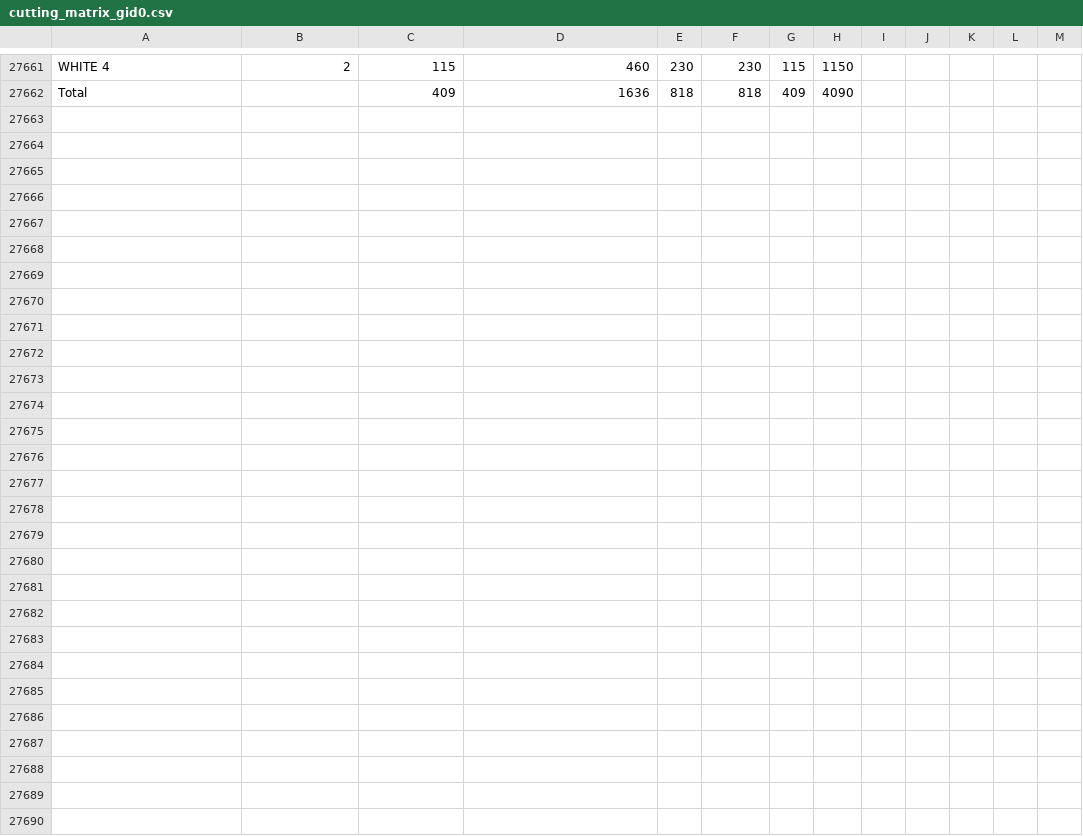
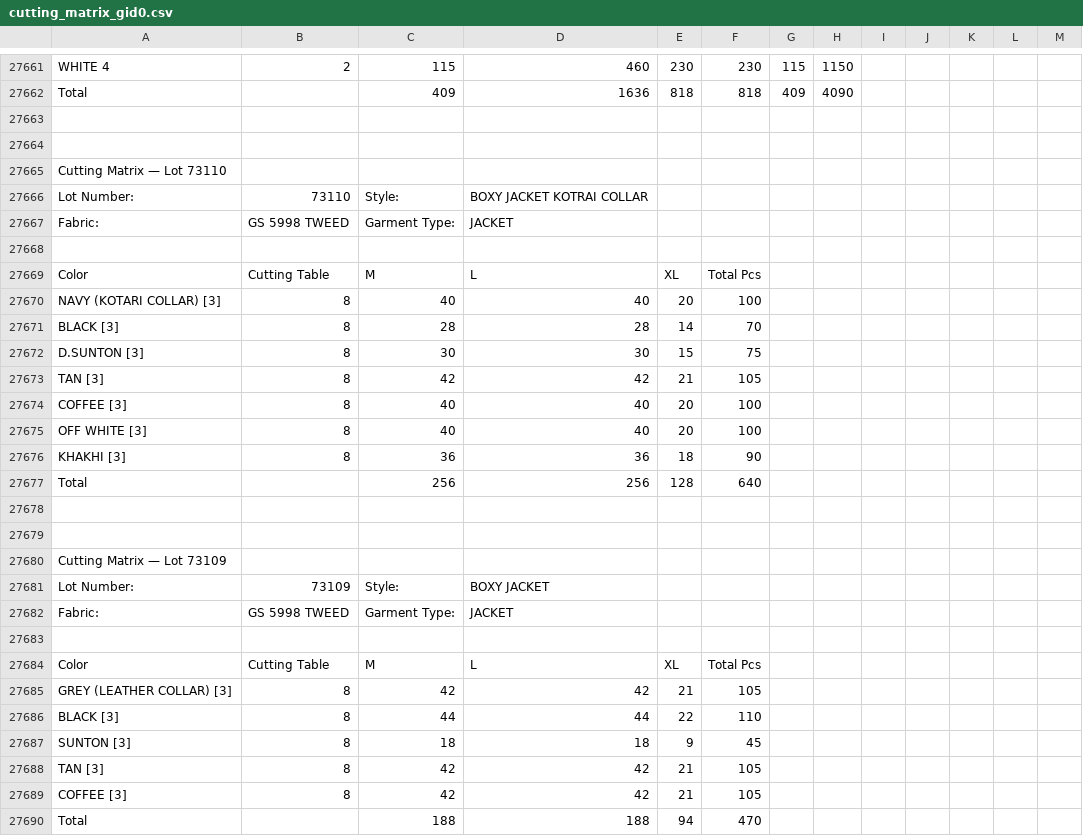
Before and after one commit to ayush84219/Acessories-backend-, a CSV file: cache/cutting_matrix_gid0.csv, drawn as a sheet; only a part is shown, gaps mark what is left out; the diff covers the shown part only; the diff names each change by its address in the sheet, - before the commit and + after, or states it on an @@ line.

```diff
--- a/cache/cutting_matrix_gid0.csv
+++ b/cache/cutting_matrix_gid0.csv
+row 27663: (empty)
+row 27664: (empty)
+row 27665: Cutting Matrix — Lot 73110
+row 27666: Lot Number: | 73110 | Style: | BOXY JACKET KOTRAI COLLAR
+row 27667: Fabric: | GS 5998 TWEED | Garment Type: | JACKET
+row 27668: (empty)
+row 27669: Color | Cutting Table | M | L | XL | Total Pcs
+row 27670: NAVY (KOTARI COLLAR) [3] | 8 | 40 | 40 | 20 | 100
+row 27671: BLACK [3] | 8 | 28 | 28 | 14 | 70
+row 27672: D.SUNTON [3] | 8 | 30 | 30 | 15 | 75
+row 27673: TAN [3] | 8 | 42 | 42 | 21 | 105
+row 27674: COFFEE [3] | 8 | 40 | 40 | 20 | 100
+row 27675: OFF WHITE [3] | 8 | 40 | 40 | 20 | 100
+row 27676: KHAKHI [3] | 8 | 36 | 36 | 18 | 90
+row 27677: Total |  | 256 | 256 | 128 | 640
+row 27678: (empty)
+row 27679: (empty)
+row 27680: Cutting Matrix — Lot 73109
+row 27681: Lot Number: | 73109 | Style: | BOXY JACKET
+row 27682: Fabric: | GS 5998 TWEED | Garment Type: | JACKET
+row 27683: (empty)
+row 27684: Color | Cutting Table | M | L | XL | Total Pcs
+row 27685: GREY (LEATHER COLLAR) [3] | 8 | 42 | 42 | 21 | 105
+row 27686: BLACK [3] | 8 | 44 | 44 | 22 | 110
+row 27687: SUNTON [3] | 8 | 18 | 18 | 9 | 45
+row 27688: TAN [3] | 8 | 42 | 42 | 21 | 105
+row 27689: COFFEE [3] | 8 | 42 | 42 | 21 | 105
+row 27690: Total |  | 188 | 188 | 94 | 470
```
Also changed, not shown: 1 added row, 1 removed row and 2 edited cells elsewhere in this file, 2 other files.
